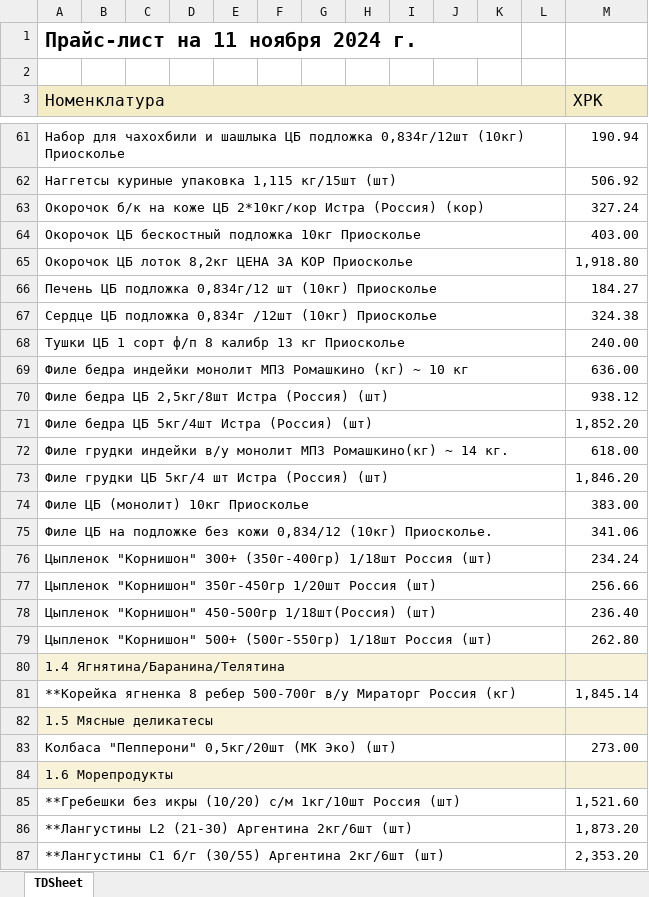
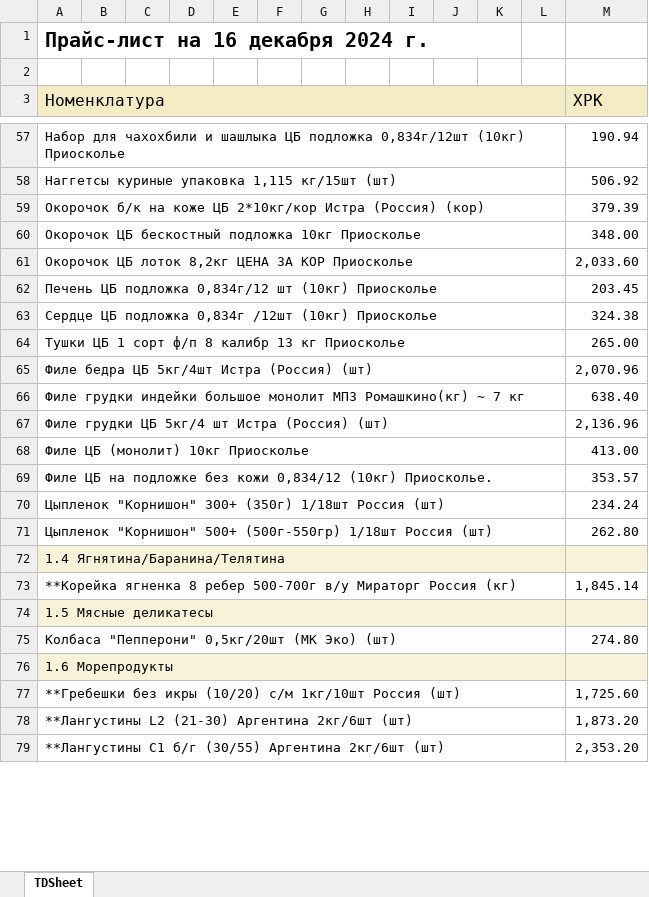
Before and after one commit to Nickfara/PriceCheck, an Excel workbook: main/doc/Матушка.xlsx, sheet TDSheet, drawn as a sheet; only a part is shown, gaps mark what is left out; values as stored, in another font and other column widths than the file's, no borders; removed rows and columns are numbered as before the commit, all else as after; the diff covers the shown part only; the diff names each change by its address in the sheet, - before the commit and + after, or states it on an @@ line.

```diff
--- a/main/doc/Матушка.xlsx (sheet TDSheet)
+++ b/main/doc/Матушка.xlsx (sheet TDSheet)
-A1 (Номенклатура): Прайс-лист на 11 ноября 2024 г.
+A1 (Номенклатура): Прайс-лист на 16 декабря 2024 г.
-M59 (ХРК): 327.24
+M59 (ХРК): 379.39
-M60 (ХРК): 403.00
+M60 (ХРК): 348.00
-M61 (ХРК): 1,918.80
+M61 (ХРК): 2,033.60
-M62 (ХРК): 184.27
+M62 (ХРК): 203.45
-M64 (ХРК): 240.00
+M64 (ХРК): 265.00
-row 69: Филе бедра индейки монолит МПЗ Ромашкино (кг) ~ 10 кг |  |  |  |  |  |  |  |  |  |  |  | 636.00
-row 70: Филе бедра ЦБ 2,5кг/8шт Истра (Россия) (шт) |  |  |  |  |  |  |  |  |  |  |  | 938.12
-M65 (ХРК): 1,852.20
+M65 (ХРК): 2,070.96
-row 72: Филе грудки индейки в/у монолит МПЗ Ромашкино(кг) ~ 14 кг. |  |  |  |  |  |  |  |  |  |  |  | 618.00
+row 66: Филе грудки индейки большое монолит МПЗ Ромашкино(кг) ~ 7 кг |  |  |  |  |  |  |  |  |  |  |  | 638.40
-M67 (ХРК): 1,846.20
+M67 (ХРК): 2,136.96
-M68 (ХРК): 383.00
+M68 (ХРК): 413.00
-M69 (ХРК): 341.06
+M69 (ХРК): 353.57
-A70 (Номенклатура): …"Корнишон" 300+ (350г-400гр) 1/18шт Россия…
+A70 (Номенклатура): …"Корнишон" 300+ (350г) 1/18шт Россия…
-row 77: Цыпленок "Корнишон" 350г-450гр 1/20шт Россия (шт) |  |  |  |  |  |  |  |  |  |  |  | 256.66
-row 78: Цыпленок "Корнишон" 450-500гр 1/18шт(Россия) (шт) |  |  |  |  |  |  |  |  |  |  |  | 236.40
-M75 (ХРК): 273.00
+M75 (ХРК): 274.80
-M77 (ХРК): 1,521.60
+M77 (ХРК): 1,725.60
```
Also changed, not shown: 108 added rows, 109 removed rows and 198 edited cells elsewhere in this sheet, 14 other files.
